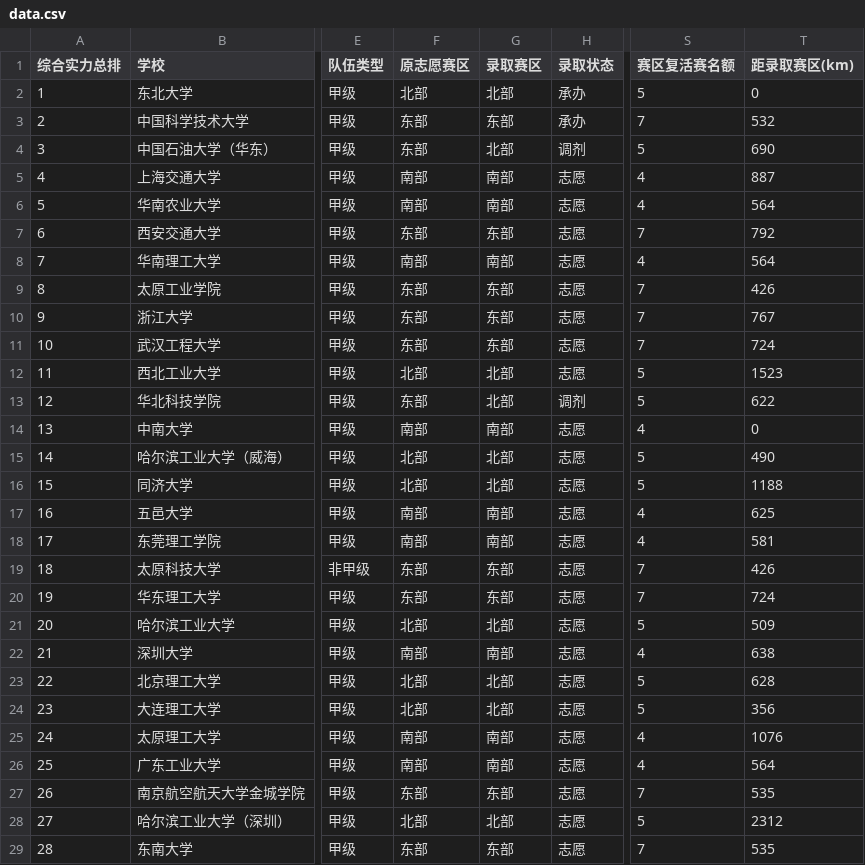
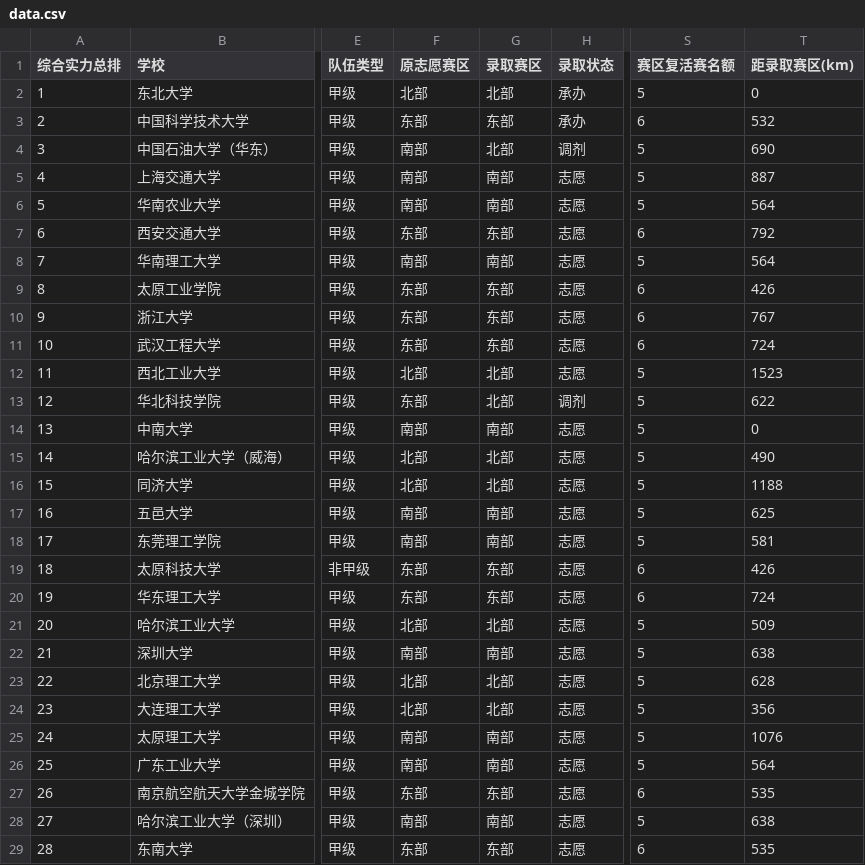
Before and after one commit to mqqqishere/RMUC2026-Registration-Dashboard, a CSV file: docs/data.csv, drawn as a sheet; only a part is shown, gaps mark what is left out; the diff covers the shown part only; the diff names each change by its address in the sheet, - before the commit and + after, or states it on an @@ line.

```diff
--- a/docs/data.csv
+++ b/docs/data.csv
-S3 (赛区复活赛名额): 7
+S3 (赛区复活赛名额): 6
-F4 (原志愿赛区): 东部
+F4 (原志愿赛区): 南部
-S5:S6 (赛区复活赛名额): 4
+S5:S6 (赛区复活赛名额): 5
-S7 (赛区复活赛名额): 7
+S7 (赛区复活赛名额): 6
-S8 (赛区复活赛名额): 4
+S8 (赛区复活赛名额): 5
-S9:S11 (赛区复活赛名额): 7
+S9:S11 (赛区复活赛名额): 6
-S14 (赛区复活赛名额): 4
+S14 (赛区复活赛名额): 5
-S17:S18 (赛区复活赛名额): 4
+S17:S18 (赛区复活赛名额): 5
-S19:S20 (赛区复活赛名额): 7
+S19:S20 (赛区复活赛名额): 6
-S22 (赛区复活赛名额): 4
+S22 (赛区复活赛名额): 5
-S25:S26 (赛区复活赛名额): 4
+S25:S26 (赛区复活赛名额): 5
-S27 (赛区复活赛名额): 7
+S27 (赛区复活赛名额): 6
-F28 (原志愿赛区): 北部
+F28 (原志愿赛区): 南部
-G28 (录取赛区): 北部
+G28 (录取赛区): 南部
-T28 (距录取赛区(km)): 2312
+T28 (距录取赛区(km)): 638
-S29 (赛区复活赛名额): 7
+S29 (赛区复活赛名额): 6
```
Also changed, not shown: 111 edited cells elsewhere in this file, 7 other files.
